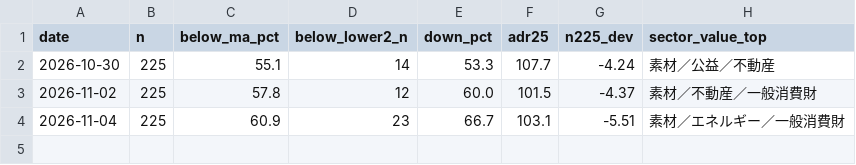
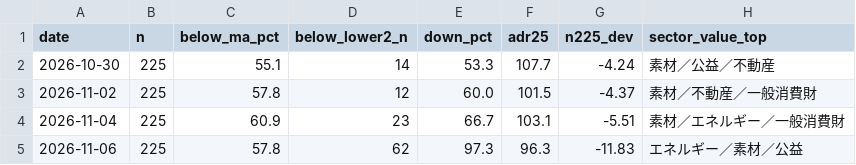
Before and after one commit to 091165/nikkei225-screener, a CSV file: output/breadth_history.csv, drawn as a sheet; the diff names each change by its address in the sheet, - before the commit and + after, or states it on an @@ line.

```diff
--- a/output/breadth_history.csv
+++ b/output/breadth_history.csv
+row 5: 2026-11-06 | 225 | 57.8 | 62 | 97.3 | 96.3 | -11.83 | エネルギー／素材／公益
```
Also changed, not shown: 8 other files.
